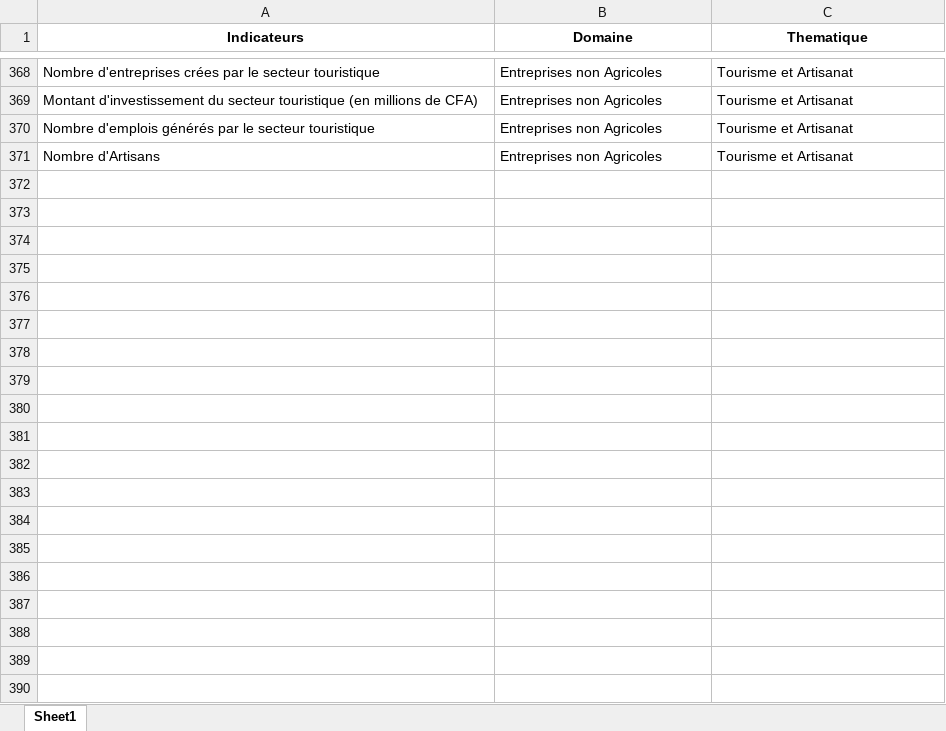
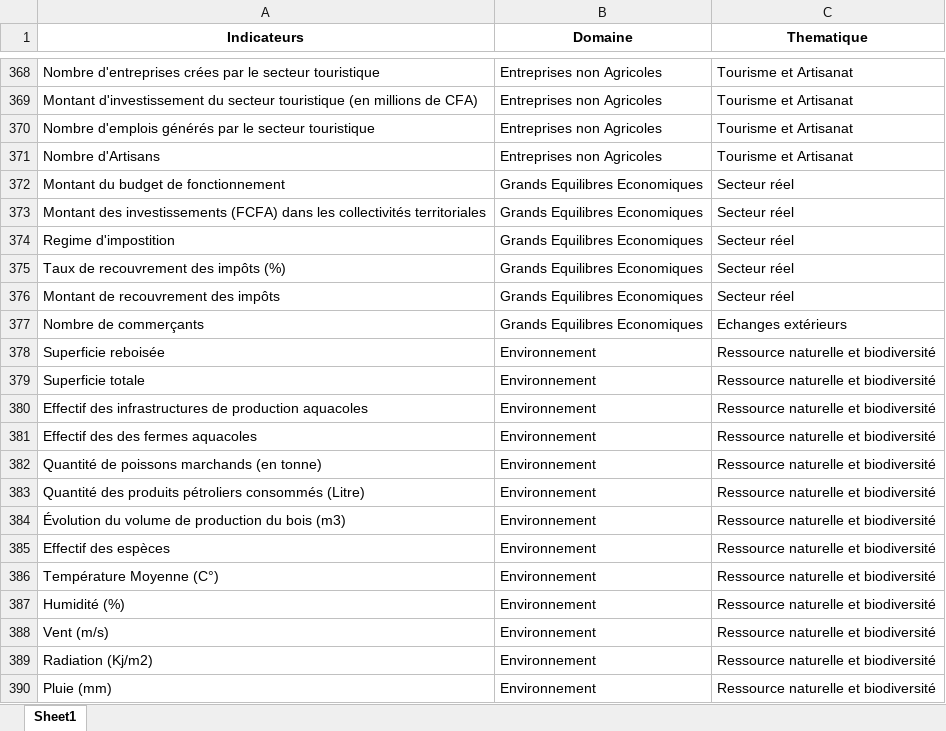
Before and after one commit to devskills365/app_anstat_vf, an Excel workbook: OneDrive - GOUVCI/DCSARD/Action_Regionale/App/dashbord-Anstat-version_V2_atelier/dashbord-Anstat-version_V2_atelier/search_indicateur.xlsx, sheet Sheet1, drawn as a sheet; only a part is shown, gaps mark what is left out; values as stored, in another font and other column widths than the file's, no borders; charts and pictures not drawn; the diff covers the shown part only; the diff names each change by its address in the sheet, - before the commit and + after, or states it on an @@ line.

```diff
--- a/OneDrive - GOUVCI/DCSARD/Action_Regionale/App/dashbord-Anstat-version_V2_atelier/dashbord-Anstat-version_V2_atelier/search_indicateur.xlsx (sheet Sheet1)
+++ b/OneDrive - GOUVCI/DCSARD/Action_Regionale/App/dashbord-Anstat-version_V2_atelier/dashbord-Anstat-version_V2_atelier/search_indicateur.xlsx (sheet Sheet1)
@@ row 372 unhidden: Montant du budget de fonctionnement | Grands Equilibres Economiques | Secteur réel @@
@@ row 373 unhidden: Montant des investissements (FCFA) dans les collectivités territoriales | Grands Equilibres Economiques | Secteur réel @@
@@ row 374 unhidden: Regime d'impostition | Grands Equilibres Economiques | Secteur réel @@
@@ row 375 unhidden: Taux de recouvrement des impôts (%) | Grands Equilibres Economiques | Secteur réel @@
@@ row 376 unhidden: Montant de recouvrement des impôts | Grands Equilibres Economiques | Secteur réel @@
@@ row 377 unhidden: Nombre de commerçants | Grands Equilibres Economiques | Echanges extérieurs @@
@@ row 378 unhidden: Superficie reboisée | Environnement | Ressource naturelle et biodiversité @@
@@ row 379 unhidden: Superficie totale | Environnement | Ressource naturelle et biodiversité @@
@@ row 380 unhidden: Effectif des infrastructures de production aquacoles | Environnement | Ressource naturelle et biodiversité @@
@@ row 381 unhidden: Effectif des des fermes aquacoles | Environnement | Ressource naturelle et biodiversité @@
@@ row 382 unhidden: Quantité de poissons marchands (en tonne) | Environnement | Ressource naturelle et biodiversité @@
@@ row 383 unhidden: Quantité des produits pétroliers consommés (Litre) | Environnement | Ressource naturelle et biodiversité @@
@@ row 384 unhidden: Évolution du volume de production du bois (m3) | Environnement | Ressource naturelle et biodiversité @@
@@ row 385 unhidden: Effectif des espèces | Environnement | Ressource naturelle et biodiversité @@
@@ row 386 unhidden: Température Moyenne (C°) | Environnement | Ressource naturelle et biodiversité @@
@@ row 387 unhidden: Humidité (%) | Environnement | Ressource naturelle et biodiversité @@
@@ row 388 unhidden: Vent (m/s) | Environnement | Ressource naturelle et biodiversité @@
@@ row 389 unhidden: Radiation (Kj/m2) | Environnement | Ressource naturelle et biodiversité @@
@@ row 390 unhidden: Pluie (mm) | Environnement | Ressource naturelle et biodiversité @@
```
Also changed, not shown: 1 added row and 406 hidden or unhidden rows elsewhere in this sheet, hidden cells, charts or pictures, 16 other files.
